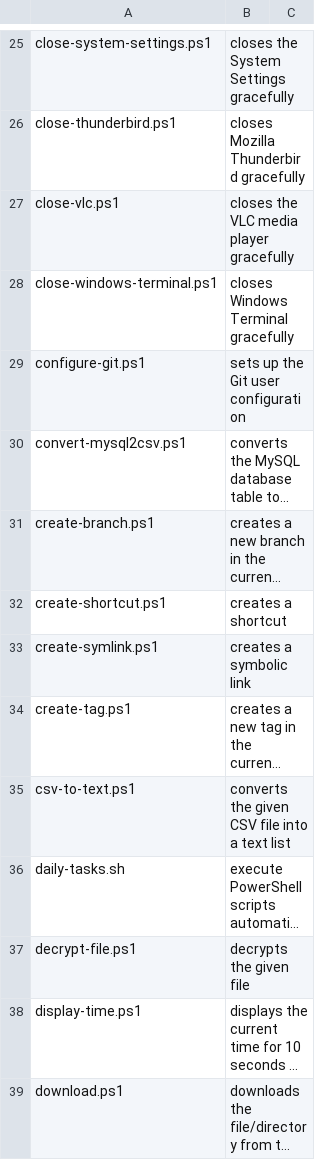
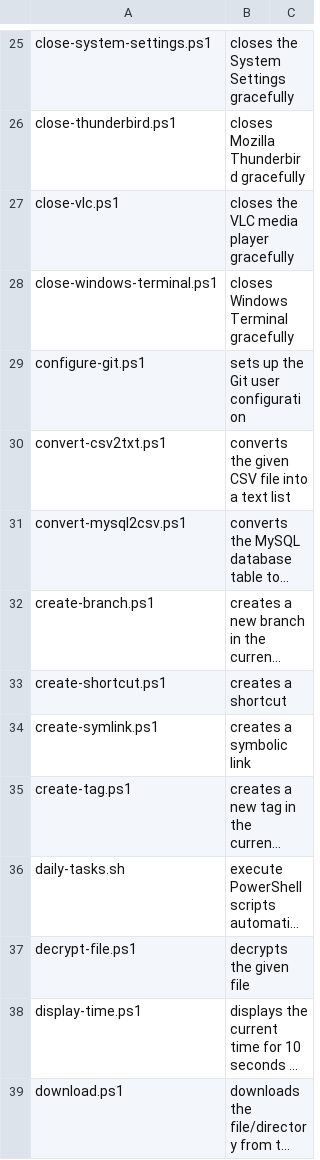
Before and after one commit to fleschutz/PowerShell, a CSV file: Data/scripts.csv, drawn as a sheet; only a part is shown, gaps mark what is left out; long unchanged cells end in …; removed rows and columns are numbered as before the commit, all else as after; the diff names each change by its address in the sheet, - before the commit and + after, or states it on an @@ line.

Commit message:
Rename to convert-csv2txt.ps1

```diff
--- a/Data/scripts.csv
+++ b/Data/scripts.csv
+row 30: convert-csv2txt.ps1 | converts the given CSV file into a text list
-row 35: csv-to-text.ps1 | converts the given CSV file into a text list
```
Also changed, not shown: 2 other files.
